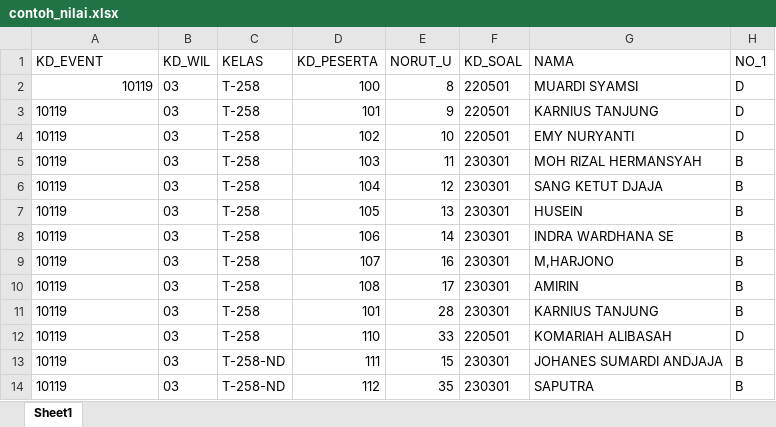
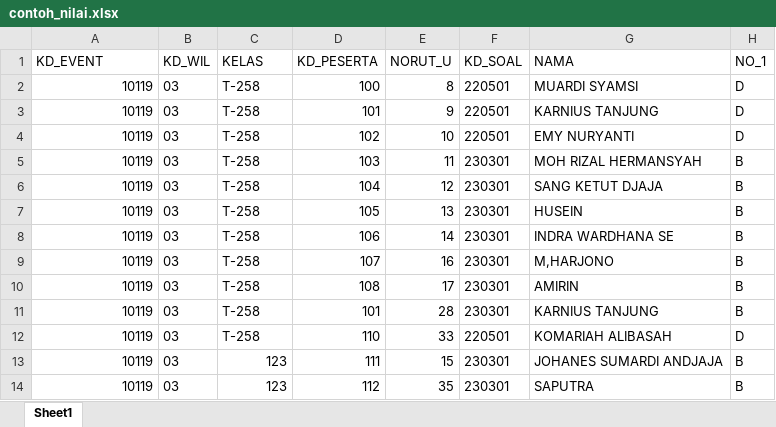
Before and after one commit to sonisetiabudi26/bpkp, an Excel workbook: uploads/nilai/contoh_nilai.xlsx, sheet Sheet1, drawn as a sheet; only a part is shown; values as stored, in another font and other column widths than the file's, no borders; the diff names each change by its address in the sheet, - before the commit and + after, or states it on an @@ line.

```diff
--- a/uploads/nilai/contoh_nilai.xlsx (sheet Sheet1)
+++ b/uploads/nilai/contoh_nilai.xlsx (sheet Sheet1)
-A3:A14 alignment: left
+A3:A14 alignment: right
-C13:C14 (KELAS): T-258-ND
+C13:C14 (KELAS): 123
```
Also changed, not shown: 6 other files.
